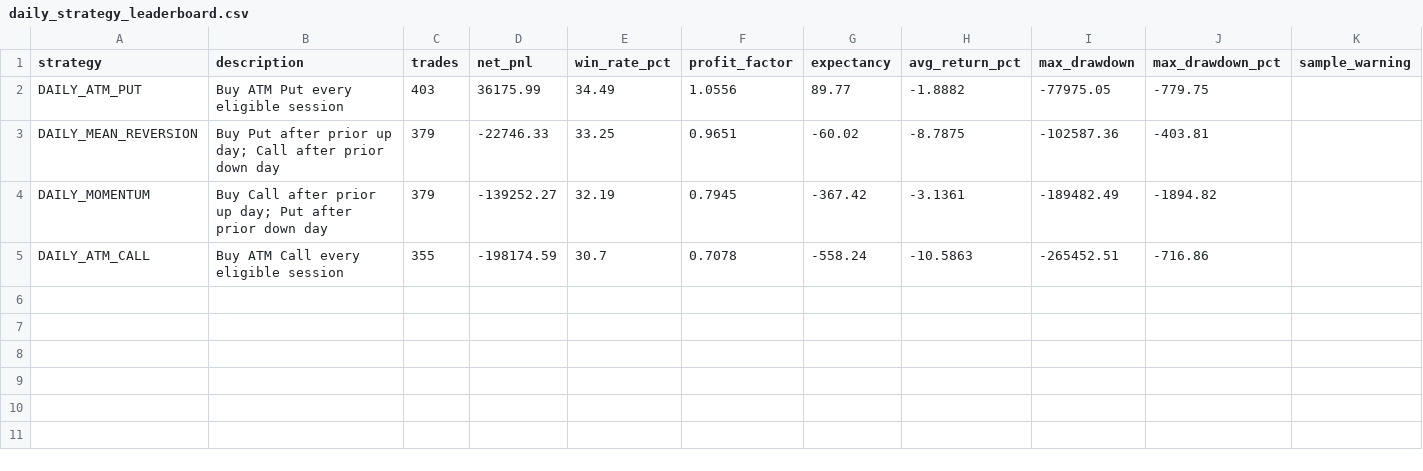
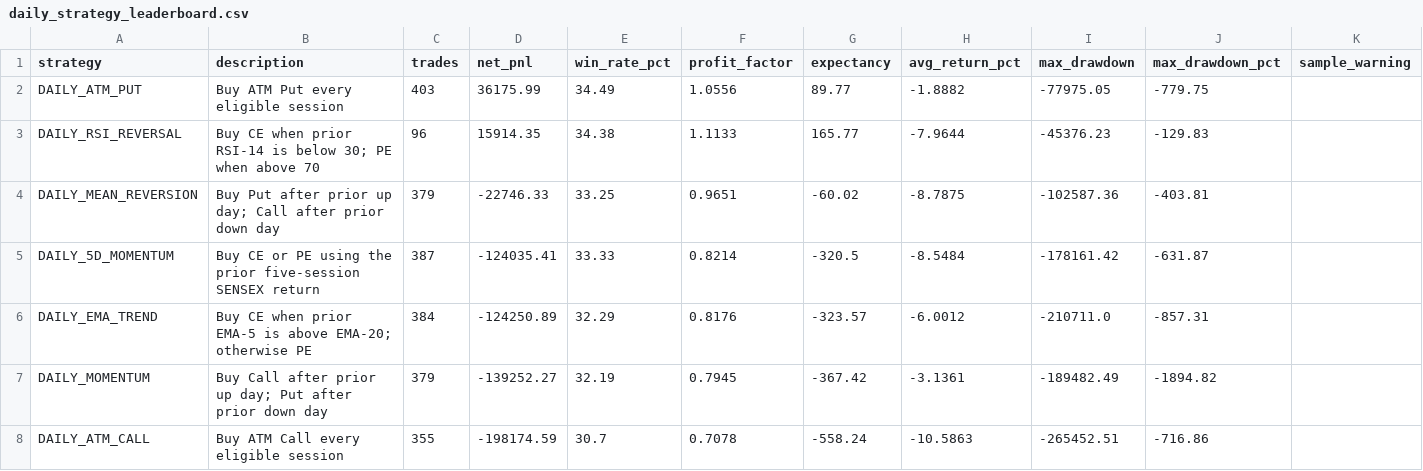
Before and after one commit to Harshithpatali/sensex-weekly-options-backtester, a CSV file: outputs/daily_strategy_leaderboard.csv, drawn as a sheet; the diff names each change by its address in the sheet, - before the commit and + after, or states it on an @@ line.

```diff
--- a/outputs/daily_strategy_leaderboard.csv
+++ b/outputs/daily_strategy_leaderboard.csv
+row 3: DAILY_RSI_REVERSAL | Buy CE when prior RSI-14 is below 30; PE when above 70 | 96 | 15914.35 | 34.38 | 1.1133 | 165.77 | -7.9644 | -45376.23 | -129.83
+row 5: DAILY_5D_MOMENTUM | Buy CE or PE using the prior five-session SENSEX return | 387 | -124035.41 | 33.33 | 0.8214 | -320.5 | -8.5484 | -178161.42 | -631.87
+row 6: DAILY_EMA_TREND | Buy CE when prior EMA-5 is above EMA-20; otherwise PE | 384 | -124250.89 | 32.29 | 0.8176 | -323.57 | -6.0012 | -210711.0 | -857.31
```
Also changed, not shown: outputs/daily_options_month_pnl.csv, 6 other files.
